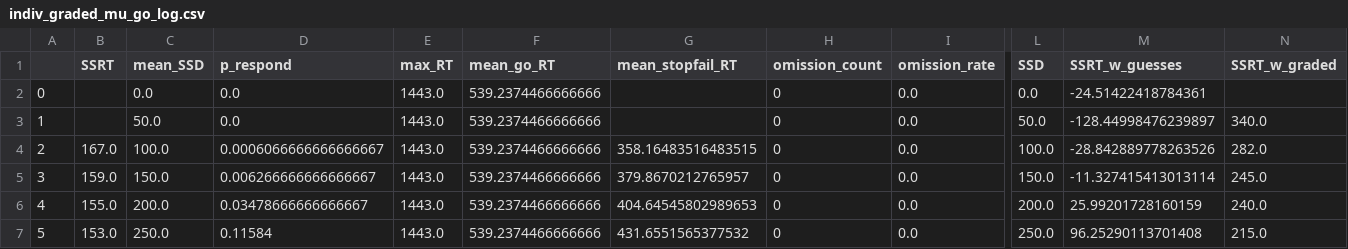
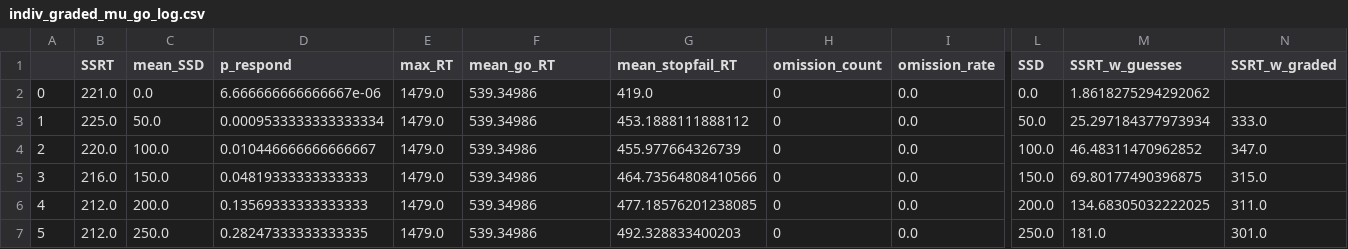
Before and after one commit to henrymj/ABCD_simulations, a CSV file: ssrt_metrics/indiv_graded_mu_go_log.csv, drawn as a sheet; only a part is shown, gaps mark what is left out; the diff covers the shown part only; the diff names each change by its address in the sheet, - before the commit and + after, or states it on an @@ line.

```diff
--- a/ssrt_metrics/indiv_graded_mu_go_log.csv
+++ b/ssrt_metrics/indiv_graded_mu_go_log.csv
-B2 (SSRT): (empty)
+B2 (SSRT): 221.0
-D2 (p_respond): 0.0
+D2 (p_respond): 6.666666666666667e-06
-E2:E7 (max_RT): 1443.0
+E2:E7 (max_RT): 1479.0
-F2:F7 (mean_go_RT): 539.2374466666666
+F2:F7 (mean_go_RT): 539.34986
-G2 (mean_stopfail_RT): (empty)
+G2 (mean_stopfail_RT): 419.0
-M2 (SSRT_w_guesses): -24.51422418784361
+M2 (SSRT_w_guesses): 1.8618275294292062
-B3 (SSRT): (empty)
+B3 (SSRT): 225.0
-D3 (p_respond): 0.0
+D3 (p_respond): 0.0009533333333333334
-G3 (mean_stopfail_RT): (empty)
+G3 (mean_stopfail_RT): 453.1888111888112
-M3 (SSRT_w_guesses): -128.44998476239897
+M3 (SSRT_w_guesses): 25.297184377973934
-N3 (SSRT_w_graded): 340.0
+N3 (SSRT_w_graded): 333.0
-B4 (SSRT): 167.0
+B4 (SSRT): 220.0
-D4 (p_respond): 0.0006066666666666667
+D4 (p_respond): 0.010446666666666667
-G4 (mean_stopfail_RT): 358.16483516483515
+G4 (mean_stopfail_RT): 455.977664326739
-M4 (SSRT_w_guesses): -28.842889778263526
+M4 (SSRT_w_guesses): 46.48311470962852
-N4 (SSRT_w_graded): 282.0
+N4 (SSRT_w_graded): 347.0
-B5 (SSRT): 159.0
+B5 (SSRT): 216.0
-D5 (p_respond): 0.006266666666666667
+D5 (p_respond): 0.04819333333333333
-G5 (mean_stopfail_RT): 379.8670212765957
+G5 (mean_stopfail_RT): 464.73564808410566
-M5 (SSRT_w_guesses): -11.327415413013114
+M5 (SSRT_w_guesses): 69.80177490396875
-N5 (SSRT_w_graded): 245.0
+N5 (SSRT_w_graded): 315.0
-B6 (SSRT): 155.0
+B6 (SSRT): 212.0
-D6 (p_respond): 0.03478666666666667
+D6 (p_respond): 0.13569333333333333
-G6 (mean_stopfail_RT): 404.64545802989653
+G6 (mean_stopfail_RT): 477.18576201238085
-M6 (SSRT_w_guesses): 25.99201728160159
+M6 (SSRT_w_guesses): 134.68305032222025
-N6 (SSRT_w_graded): 240.0
+N6 (SSRT_w_graded): 311.0
-B7 (SSRT): 153.0
+B7 (SSRT): 212.0
-D7 (p_respond): 0.11584
+D7 (p_respond): 0.28247333333333335
-G7 (mean_stopfail_RT): 431.6551565377532
+G7 (mean_stopfail_RT): 492.328833400203
-M7 (SSRT_w_guesses): 96.25290113701408
+M7 (SSRT_w_guesses): 181.0
-N7 (SSRT_w_graded): 215.0
+N7 (SSRT_w_graded): 301.0
```
Also changed, not shown: 42 edited cells elsewhere in this file, ssrt_metrics/indiv_graded_mu_go_linear.csv, ssrt_metrics/indiv_guesses.csv, 1 other file.
